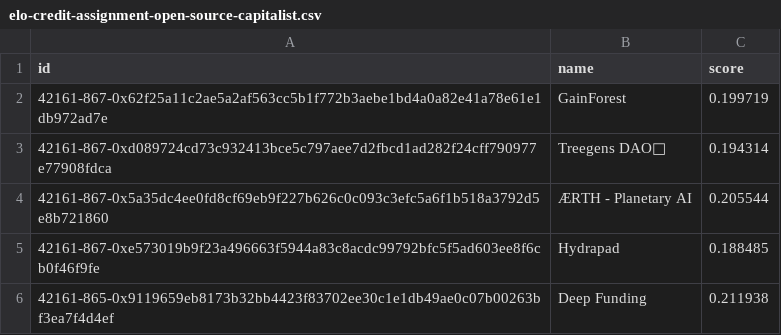
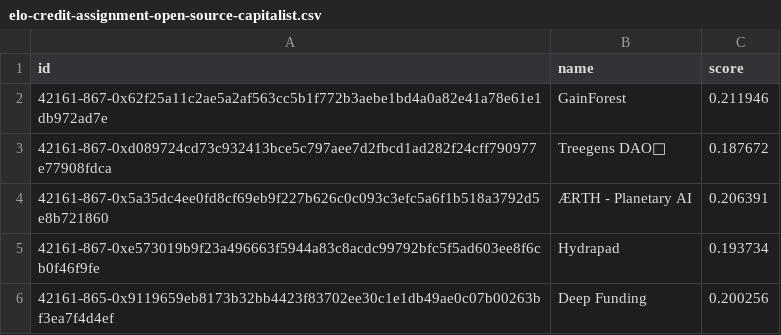
Before and after one commit to evalscience/deepgov-gg23-advisors, a CSV file: scores/elo-credit-assignment-open-source-capitalist.csv, drawn as a sheet.

```diff
--- a/scores/elo-credit-assignment-open-source-capitalist.csv
+++ b/scores/elo-credit-assignment-open-source-capitalist.csv
@@ -1,6 +1,6 @@
 id,name,score
-42161-867-0x62f25a11c2ae5a2af563cc5b1f772b3aebe1bd4a0a82e41a78e61e1db972ad7e,GainForest,0.199719
-42161-867-0xd089724cd73c932413bce5c797aee7d2fbcd1ad282f24cff790977e77908fdca,Treegens DAO🌳,0.194314
-42161-867-0x5a35dc4ee0fd8cf69eb9f227b626c0c093c3efc5a6f1b518a3792d5e8b721860,ÆRTH - Planetary AI,0.205544
-42161-867-0xe573019b9f23a496663f5944a83c8acdc99792bfc5f5ad603ee8f6cb0f46f9fe,Hydrapad,0.188485
-42161-865-0x9119659eb8173b32bb4423f83702ee30c1e1db49ae0c07b00263bf3ea7f4d4ef,Deep Funding,0.211938
+42161-867-0x62f25a11c2ae5a2af563cc5b1f772b3aebe1bd4a0a82e41a78e61e1db972ad7e,GainForest,0.211946
+42161-867-0xd089724cd73c932413bce5c797aee7d2fbcd1ad282f24cff790977e77908fdca,Treegens DAO🌳,0.187672
+42161-867-0x5a35dc4ee0fd8cf69eb9f227b626c0c093c3efc5a6f1b518a3792d5e8b721860,ÆRTH - Planetary AI,0.206391
+42161-867-0xe573019b9f23a496663f5944a83c8acdc99792bfc5f5ad603ee8f6cb0f46f9fe,Hydrapad,0.193734
+42161-865-0x9119659eb8173b32bb4423f83702ee30c1e1db49ae0c07b00263bf3ea7f4d4ef,Deep Funding,0.200256
```
Also changed, not shown: scores/elo-credit-assignment-gitcoin-communist.csv, scores/elo-credit-assignment-regenerator.csv, 6 other files.
